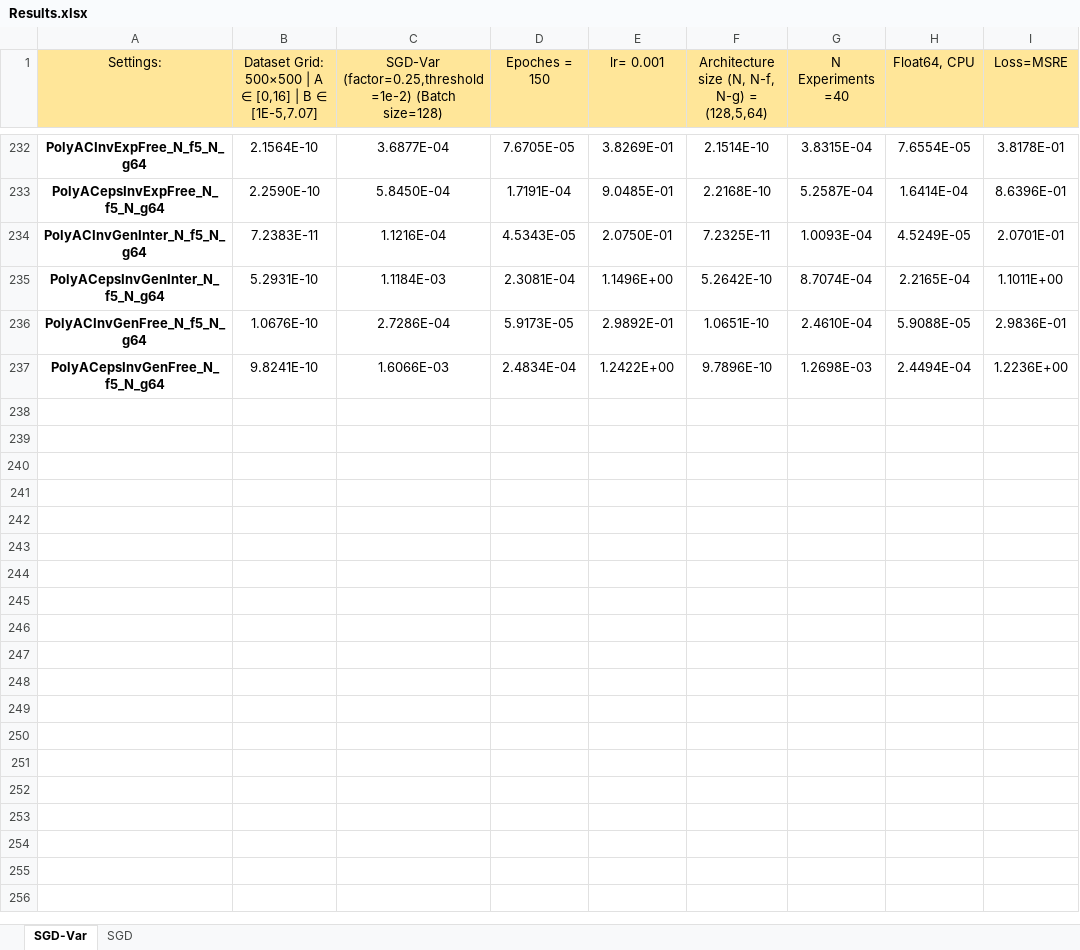
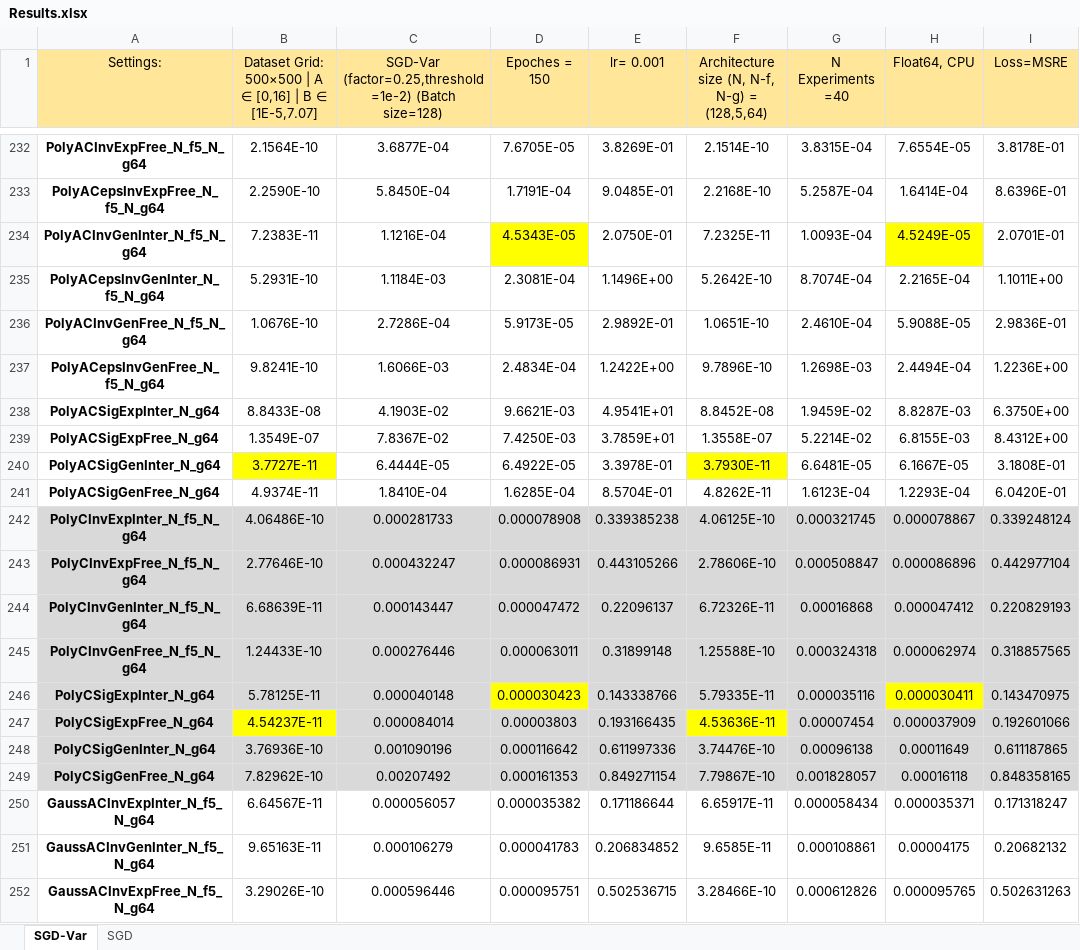
Before and after one commit to samira-amiriyan/asymptotically-informed-implied-volatility, an Excel workbook: Results.xlsx, sheet SGD-Var, drawn as a sheet; only a part is shown, gaps mark what is left out; values as stored, in another font and other column widths than the file's, no borders; the diff covers the shown part only; the diff names each change by its address in the sheet, - before the commit and + after, or states it on an @@ line.

Commit message:
Update Results.xlsx

```diff
--- a/Results.xlsx (sheet SGD-Var)
+++ b/Results.xlsx (sheet SGD-Var)
-D234 fill: none
+D234 fill: #FFFF00
-H234 fill: none
+H234 fill: #FFFF00
+row 238: PolyACSigExpInter_N_g64 | 8.8433E-08 | 4.1903E-02 | 9.6621E-03 | 4.9541E+01 | 8.8452E-08 | 1.9459E-02 | 8.8287E-03 | 6.3750E+00
+row 239: PolyACSigExpFree_N_g64 | 1.3549E-07 | 7.8367E-02 | 7.4250E-03 | 3.7859E+01 | 1.3558E-07 | 5.2214E-02 | 6.8155E-03 | 8.4312E+00
+row 240: PolyACSigGenInter_N_g64 | 3.7727E-11 | 6.4444E-05 | 6.4922E-05 | 3.3978E-01 | 3.7930E-11 | 6.6481E-05 | 6.1667E-05 | 3.1808E-01
+row 241: PolyACSigGenFree_N_g64 | 4.9374E-11 | 1.8410E-04 | 1.6285E-04 | 8.5704E-01 | 4.8262E-11 | 1.6123E-04 | 1.2293E-04 | 6.0420E-01
+row 242: PolyCInvExpInter_N_f5_N_g64 | 4.06486E-10 | 0.000281733 | 0.000078908 | 0.339385238 | 4.06125E-10 | 0.000321745 | 0.000078867 | 0.339248124
+row 243: PolyCInvExpFree_N_f5_N_g64 | 2.77646E-10 | 0.000432247 | 0.000086931 | 0.443105266 | 2.78606E-10 | 0.000508847 | 0.000086896 | 0.442977104
+row 244: PolyCInvGenInter_N_f5_N_g64 | 6.68639E-11 | 0.000143447 | 0.000047472 | 0.22096137 | 6.72326E-11 | 0.00016868 | 0.000047412 | 0.220829193
+row 245: PolyCInvGenFree_N_f5_N_g64 | 1.24433E-10 | 0.000276446 | 0.000063011 | 0.31899148 | 1.25588E-10 | 0.000324318 | 0.000062974 | 0.318857565
+row 246: PolyCSigExpInter_N_g64 | 5.78125E-11 | 0.000040148 | 0.000030423 | 0.143338766 | 5.79335E-11 | 0.000035116 | 0.000030411 | 0.143470975
+row 247: PolyCSigExpFree_N_g64 | 4.54237E-11 | 0.000084014 | 0.00003803 | 0.193166435 | 4.53636E-11 | 0.00007454 | 0.000037909 | 0.192601066
+row 248: PolyCSigGenInter_N_g64 | 3.76936E-10 | 0.001090196 | 0.000116642 | 0.611997336 | 3.74476E-10 | 0.00096138 | 0.00011649 | 0.611187865
+row 249: PolyCSigGenFree_N_g64 | 7.82962E-10 | 0.00207492 | 0.000161353 | 0.849271154 | 7.79867E-10 | 0.001828057 | 0.00016118 | 0.848358165
+row 250: GaussACInvExpInter_N_f5_N_g64 | 6.64567E-11 | 0.000056057 | 0.000035382 | 0.171186644 | 6.65917E-11 | 0.000058434 | 0.000035371 | 0.171318247
+row 251: GaussACInvGenInter_N_f5_N_g64 | 9.65163E-11 | 0.000106279 | 0.000041783 | 0.206834852 | 9.6585E-11 | 0.000108861 | 0.00004175 | 0.20682132
+row 252: GaussACInvExpFree_N_f5_N_g64 | 3.29026E-10 | 0.000596446 | 0.000095751 | 0.502536715 | 3.28466E-10 | 0.000612826 | 0.000095765 | 0.502631263
```
Also changed, not shown: 17 added rows elsewhere in this sheet, sheet SGD.
